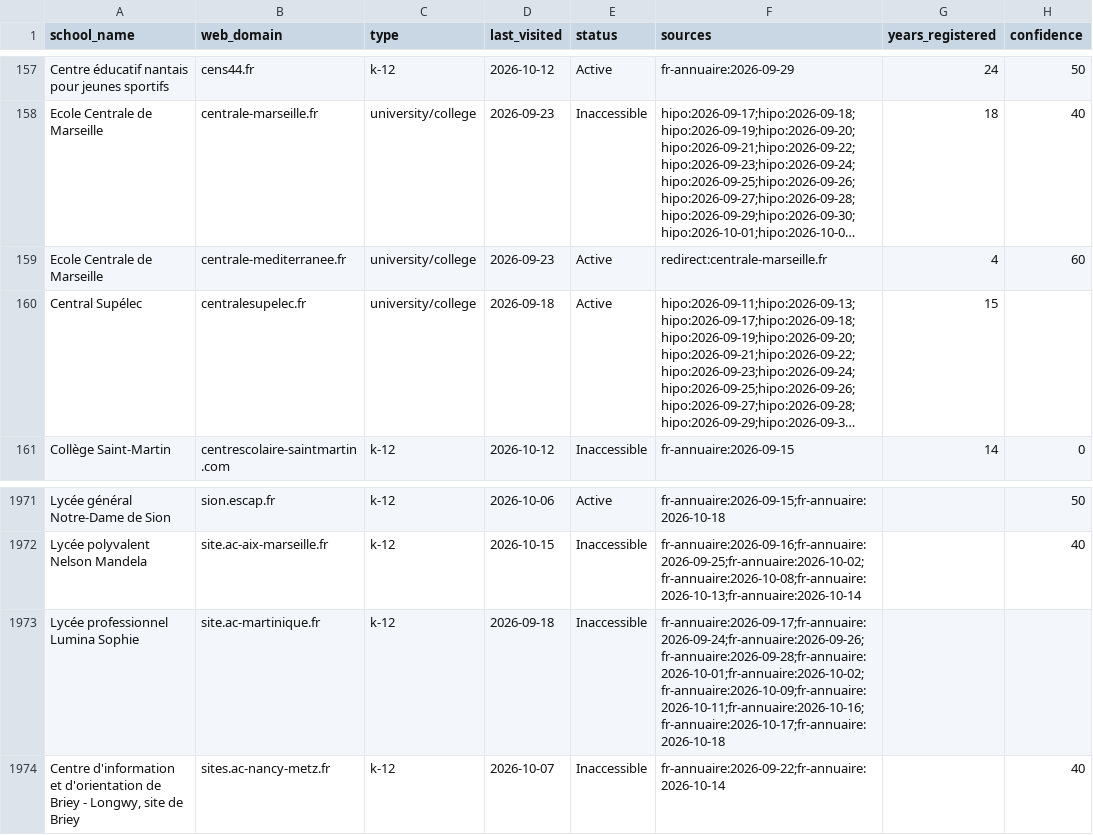
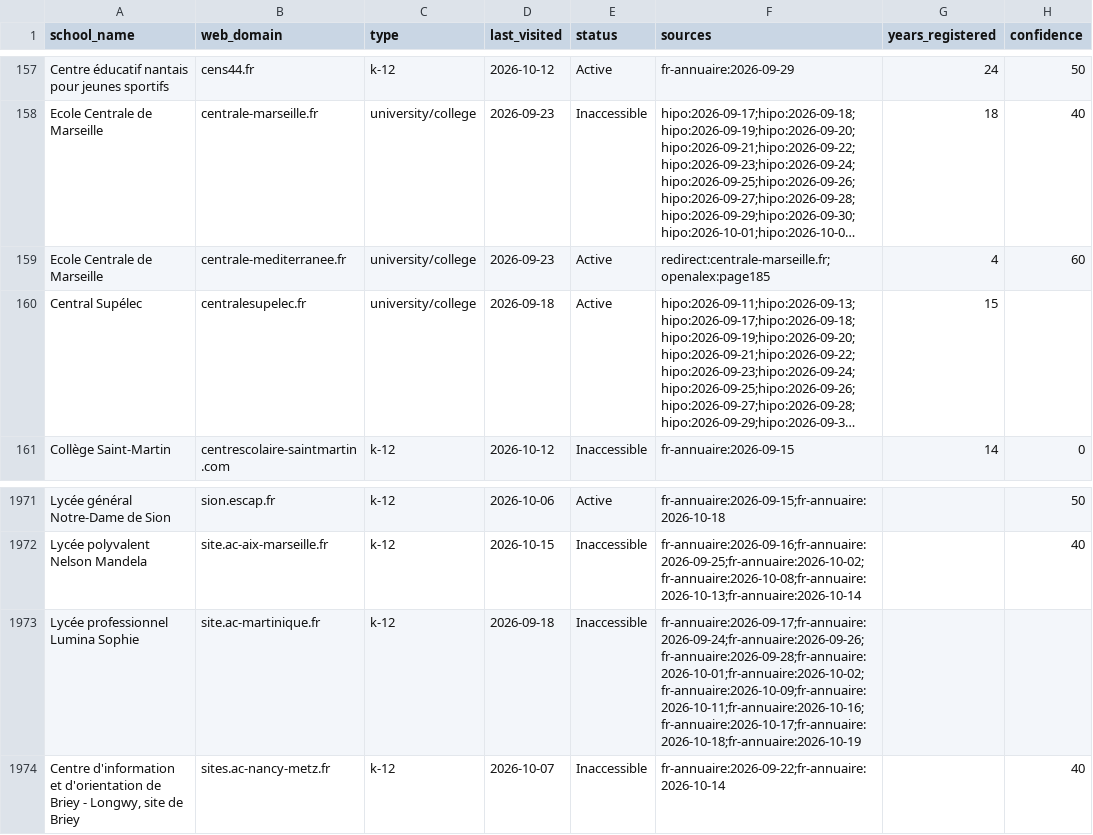
Before and after one commit to yifeiwu/edu-list, a CSV file: data/countries/FR.csv, drawn as a sheet; only a part is shown, gaps mark what is left out; long unchanged cells end in …; the diff names each change by its address in the sheet, - before the commit and + after, or states it on an @@ line.

```diff
--- a/data/countries/FR.csv
+++ b/data/countries/FR.csv
-F159 (sources): redirect:centrale-marseille.fr
+F159 (sources): redirect:centrale-marseille.fr;openalex:page185
-F1973 (sources): fr-annuaire:2026-09-17;fr-annuaire:2026-09-24;fr-annuaire:2026-09-26;fr-annuaire:2026-09-28;fr-annuaire:2026-10-01;fr-annuaire:2026-10-02;fr-annuaire:2026-10-09;fr-annuaire:2026-10-11;fr-annuaire:2026-10-16;fr-annuaire:2026-10-17;fr-annuaire:2026-10-18
+F1973 (sources): fr-annuaire:2026-09-17;fr-annuaire:2026-09-24;fr-annuaire:2026-09-26;fr-annuaire:2026-09-28;fr-annuaire:2026-10-01;fr-annuaire:2026-10-02;fr-annuaire:2026-10-09;fr-annuaire:2026-10-11;fr-annuaire:2026-10-16;fr-annuaire:2026-10-17;fr-annuaire:2026-10-18;fr-annuaire:2026-10-19
```
Also changed, not shown: data/countries/AU.csv, data/countries/ES.csv, 14 other files.
